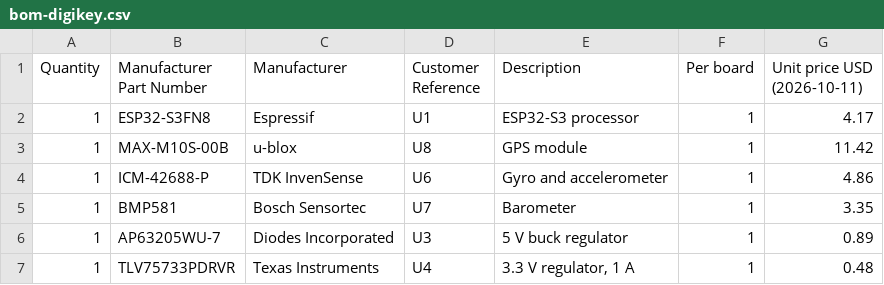
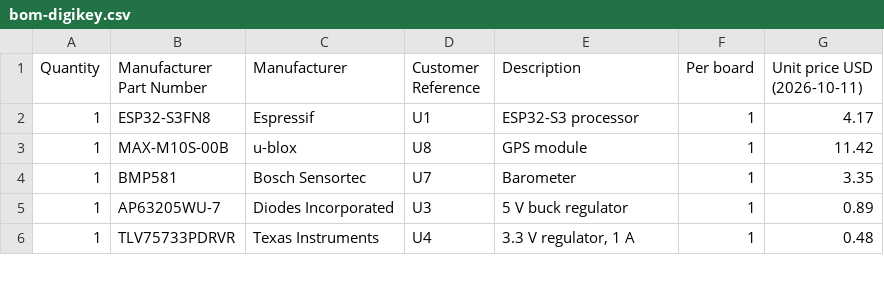
Before and after one commit to pranavs41/tar-team1-hardware, a CSV file: pcb/network-drone-fc/production/rev-A/bom-digikey.csv, drawn as a sheet; only a part is shown; the diff names each change by its address in the sheet, - before the commit and + after, or states it on an @@ line.

Commit message:
Gyro is bought from Newark: order sheets, DigiKey file and notes updated

```diff
--- a/pcb/network-drone-fc/production/rev-A/bom-digikey.csv
+++ b/pcb/network-drone-fc/production/rev-A/bom-digikey.csv
-row 4: 1 | ICM-42688-P | TDK InvenSense | U6 | Gyro and accelerometer | 1 | 4.86
```
Also changed, not shown: docs/full-order-sheet.csv, docs/order-sheet-simple.csv, 6 other files.
